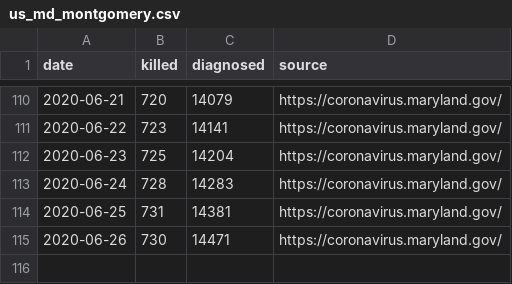
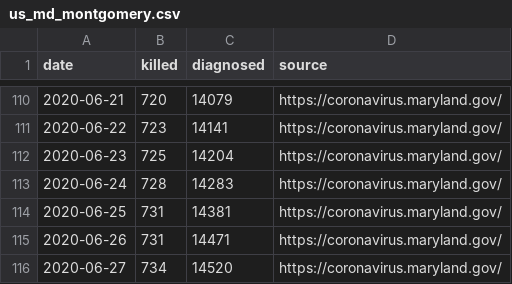
Before and after one commit to tkphd/covid19-curve-your-county, a CSV file: us_md_montgomery.csv, drawn as a sheet; only a part is shown, gaps mark what is left out.

```diff
--- a/us_md_montgomery.csv
+++ b/us_md_montgomery.csv
@@ -114,2 +114,3 @@ date,killed,diagnosed,source
 2020-06-25,731,14381,"https://coronavirus.maryland.gov/"
-2020-06-26,730,14471,"https://coronavirus.maryland.gov/"
+2020-06-26,731,14471,"https://coronavirus.maryland.gov/"
+2020-06-27,734,14520,"https://coronavirus.maryland.gov/"
```
Also changed, not shown: 4 other files.
